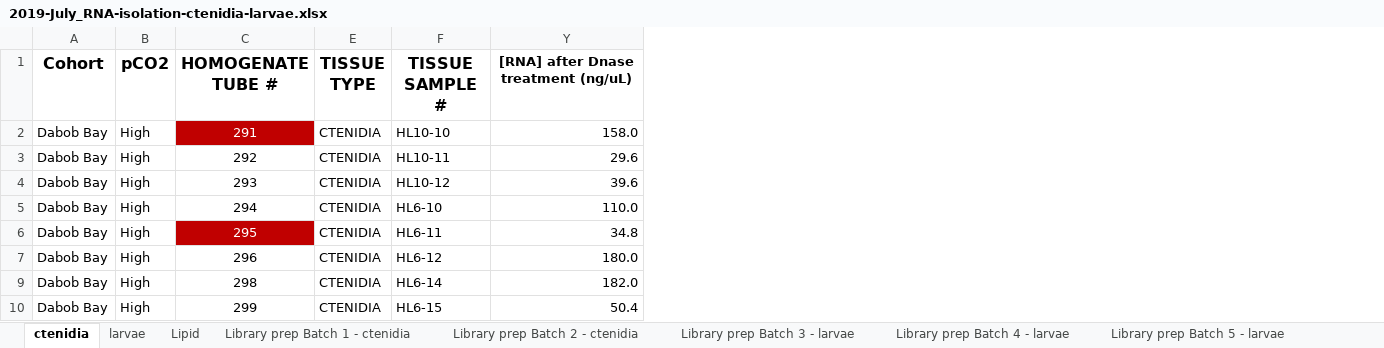
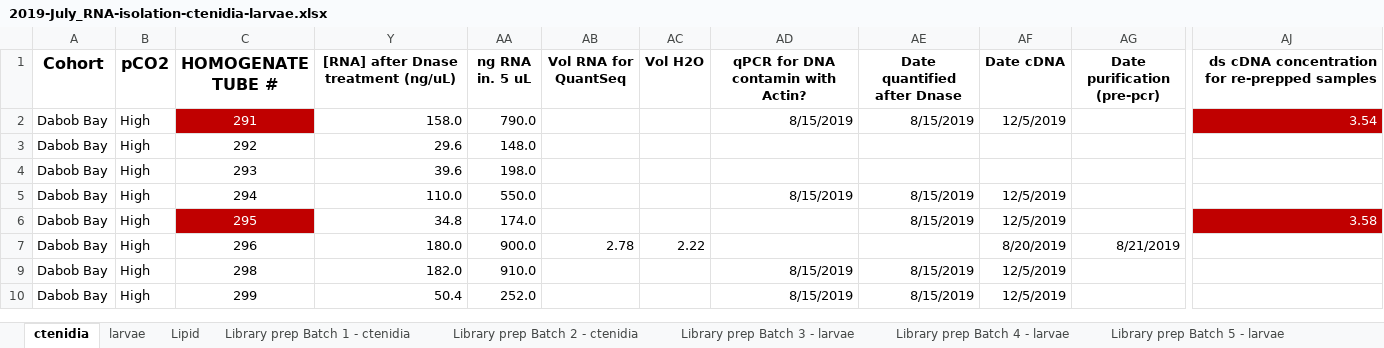
Before and after one commit to fish546-2018/laura-quantseq, an Excel workbook: data/library-prep/2019-July_RNA-isolation-ctenidia-larvae.xlsx, sheet ctenidia, drawn as a sheet; only a part is shown, gaps mark what is left out; values as stored, in another font and other column widths than the file's, no borders; conditional formats not drawn; removed rows and columns are numbered as before the commit, all else as after; the diff names each change by its address in the sheet, - before the commit and + after, or states it on an @@ line.

Commit message:
updated quantseq library concentrations

```diff
--- a/data/library-prep/2019-July_RNA-isolation-ctenidia-larvae.xlsx (sheet ctenidia)
+++ b/data/library-prep/2019-July_RNA-isolation-ctenidia-larvae.xlsx (sheet ctenidia)
@@ column E (TISSUE TYPE) hidden, rows 2-10: all CTENIDIA @@
@@ column F (TISSUE SAMPLE #) hidden, rows 2-10: HL10-10 | HL10-11 | HL10-12 | HL6-10 | HL6-11 | HL6-12 | HL6-14 | HL6-15 @@
@@ column AA (ng RNA in. 5 uL) unhidden, rows 2-10: 790.0 | 148.0 | 198.0 | 550.0 | 174.0 | 900.0 | 910.0 | 252.0 @@
@@ column AB (Vol RNA for QuantSeq) unhidden, row 7: 2.78 @@
@@ column AC (Vol H2O) unhidden, row 7: 2.22 @@
@@ column AD unhidden, rows 1-10: qPCR for DNA contamin with Actin? | 8/15/2019 |  |  | 8/15/2019 |  |  | 8/15/2019 | 8/15/2019 @@
@@ column AE (Date quantified after Dnase) unhidden, rows 2-10: 8/15/2019 |  |  | 8/15/2019 | 8/15/2019 |  | 8/15/2019 | 8/15/2019 @@
@@ column AF (Date cDNA) unhidden, rows 2-10: 12/5/2019 |  |  | 12/5/2019 | 12/5/2019 | 8/20/2019 | 12/5/2019 | 12/5/2019 @@
@@ column AG (Date purification (pre-pcr)) unhidden, row 7: 8/21/2019 @@
+column AJ, rows 1-6: ds cDNA concentration for re-prepped samples | 3.54 |  |  |  | 3.58
```
Also changed, not shown: sheet End Point PCR - organization, sheet larvae, other sheet tabs, formulas that keep their value, charts or pictures, 1 other file.
